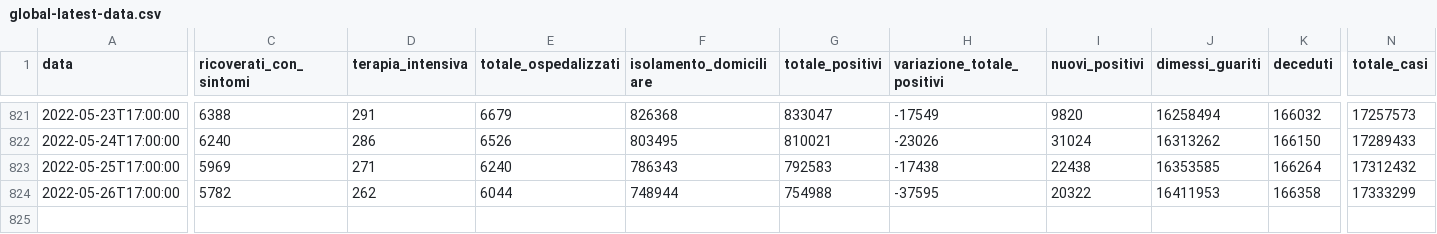
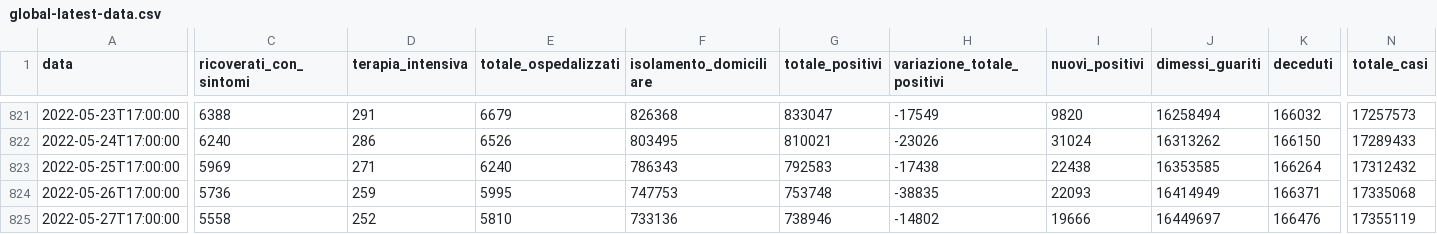
Before and after one commit to Luca-Terrazzan/covid-analysis, a CSV file: data/global-latest-data.csv, drawn as a sheet; only a part is shown, gaps mark what is left out; rows hold the shown columns only; the diff covers the shown part only; the diff names each change by its address in the sheet, - before the commit and + after, or states it on an @@ line.

```diff
--- a/data/global-latest-data.csv
+++ b/data/global-latest-data.csv
-C824 (ricoverati_con_sintomi): 5782
+C824 (ricoverati_con_sintomi): 5736
-D824 (terapia_intensiva): 262
+D824 (terapia_intensiva): 259
-E824 (totale_ospedalizzati): 6044
+E824 (totale_ospedalizzati): 5995
-F824 (isolamento_domiciliare): 748944
+F824 (isolamento_domiciliare): 747753
-G824 (totale_positivi): 754988
+G824 (totale_positivi): 753748
-H824 (variazione_totale_positivi): -37595
+H824 (variazione_totale_positivi): -38835
-I824 (nuovi_positivi): 20322
+I824 (nuovi_positivi): 22093
-J824 (dimessi_guariti): 16411953
+J824 (dimessi_guariti): 16414949
-K824 (deceduti): 166358
+K824 (deceduti): 166371
-N824 (totale_casi): 17333299
+N824 (totale_casi): 17335068
+row 825: 2022-05-27T17:00:00 | 5558 | 252 | 5810 | 733136 | 738946 | -14802 | 19666 | 16449697 | 166476 | 17355119
```
Also changed, not shown: 6 edited cells elsewhere in this file, data/global-latest-data-with-proportions.csv, 1 other file.
